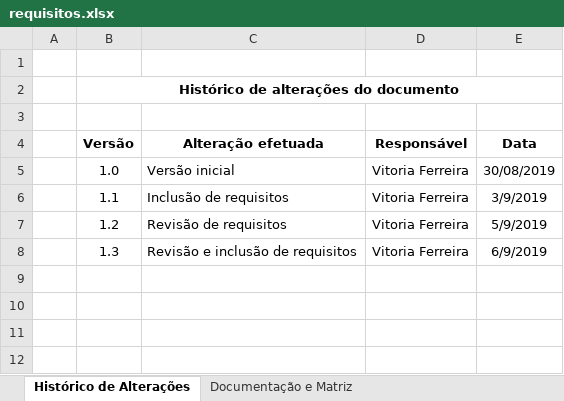
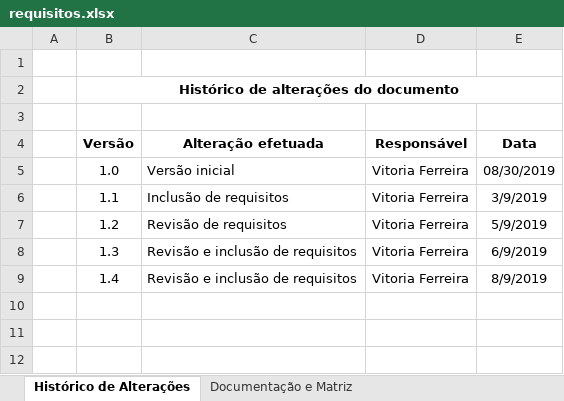
Before and after one commit to BandTec/Data-Source, an Excel workbook: documentacao/requisitos.xlsx, sheet Histórico de Alterações, drawn as a sheet; only a part is shown; values as stored, in another font and other column widths than the file's, no borders; table styles not drawn; the diff names each change by its address in the sheet, - before the commit and + after, or states it on an @@ line.

Commit message:
Alteração nos requisitos do sistema.

```diff
--- a/documentacao/requisitos.xlsx (sheet Histórico de Alterações)
+++ b/documentacao/requisitos.xlsx (sheet Histórico de Alterações)
-E5 (Data): 30/08/2019
+E5 (Data): 08/30/2019
-row 9: (empty)
+row 9:  | 1.4 | Revisão e inclusão de requisitos | Vitoria Ferreira | 8/9/2019
```
Also changed, not shown: sheet Documentação e Matriz, charts or pictures.
